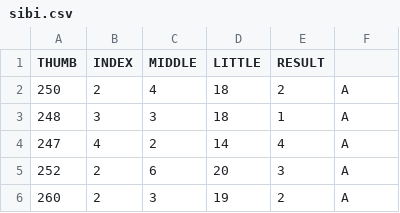
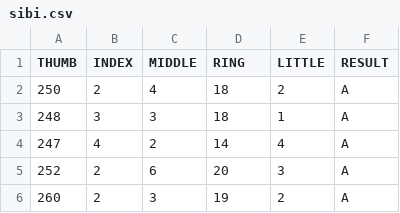
Before and after one commit to garry410/Robotik-M2M, a CSV file: sibi.csv, drawn as a sheet; only a part is shown.

Commit message:
Update sibi.csv

```diff
--- a/sibi.csv
+++ b/sibi.csv
@@ -1,2 +1,2 @@
-THUMB,INDEX,MIDDLE,LITTLE,RESULT
+THUMB,INDEX,MIDDLE,RING,LITTLE,RESULT
 250,2,4,18,2,A
```
